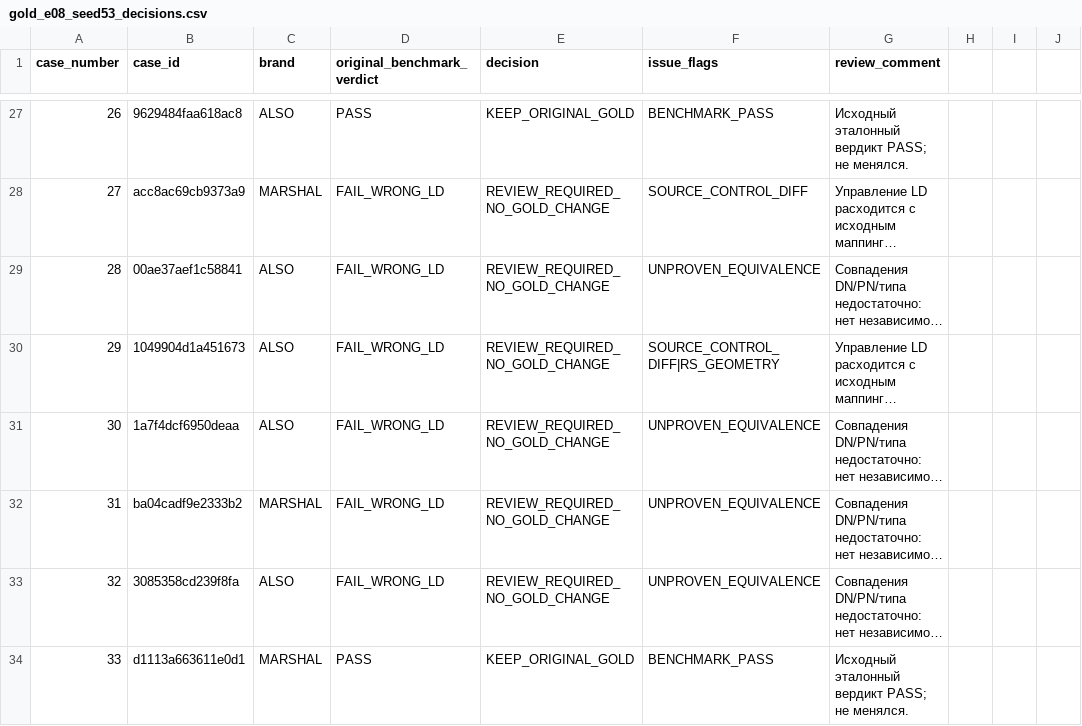
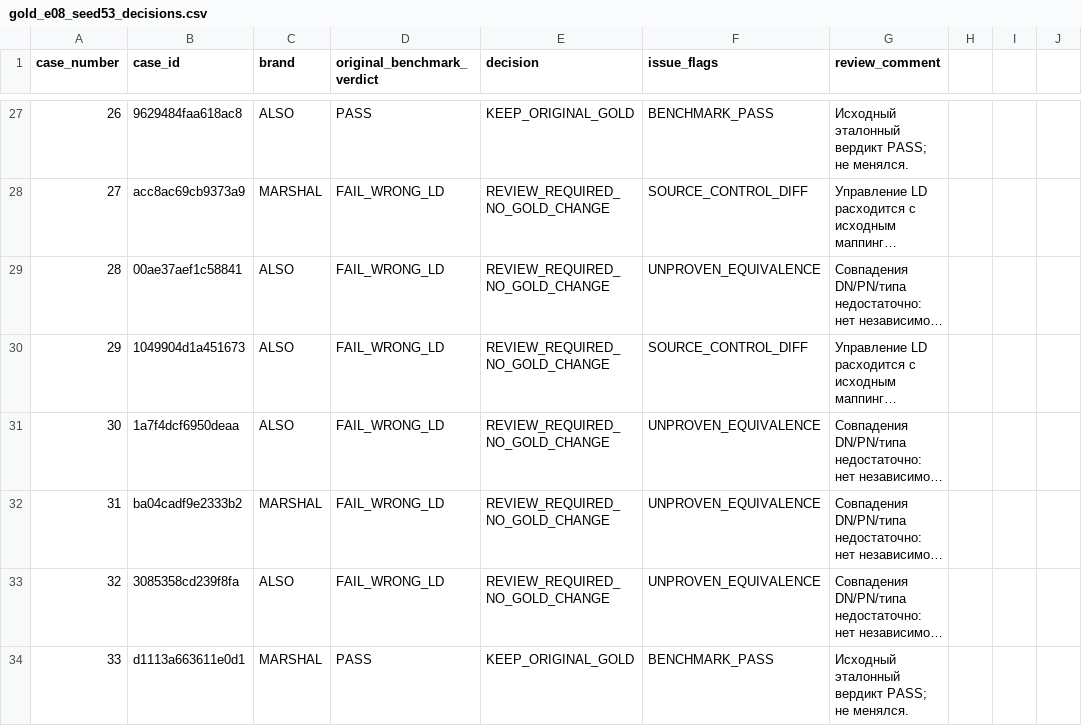
Before and after one commit to ObiVanBanan/rag_tender, a CSV file: docs/gold_e08_seed53_decisions.csv, drawn as a sheet; only a part is shown, gaps mark what is left out; long unchanged cells end in …; the diff covers the shown part only; the diff names each change by its address in the sheet, - before the commit and + after, or states it on an @@ line.

```diff
--- a/docs/gold_e08_seed53_decisions.csv
+++ b/docs/gold_e08_seed53_decisions.csv
-F30 (issue_flags): SOURCE_CONTROL_DIFF|RS_GEOMETRY
+F30 (issue_flags): SOURCE_CONTROL_DIFF
```
Also changed, not shown: 47 edited cells elsewhere in this file.
